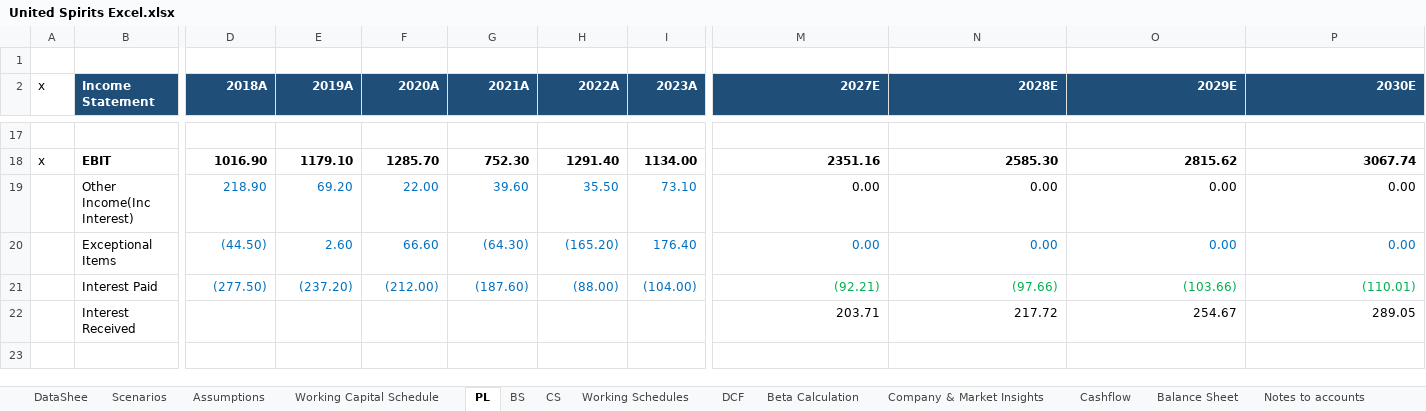
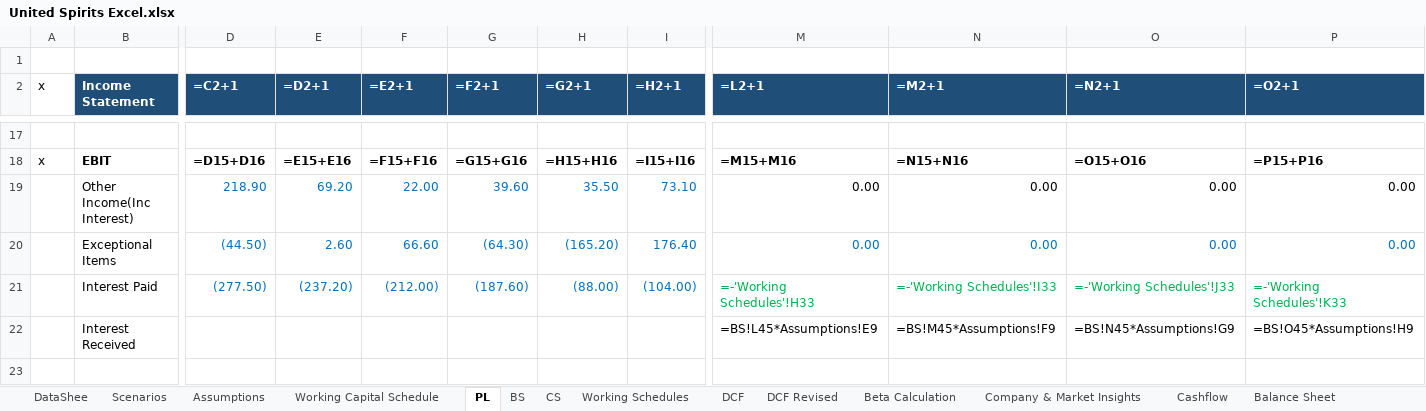
Before and after one commit to mbashivam897-rgb/USL, an Excel workbook: United Spirits Excel.xlsx, sheet PL, drawn as a sheet; only a part is shown, gaps mark what is left out; values as stored, in another font and other column widths than the file's, no borders; formulas without a stored value are shown as written; the diff covers the shown part only; the diff names each change by its address in the sheet, - before the commit and + after, or states it on an @@ line.

```diff
--- a/United Spirits Excel.xlsx (sheet PL)
+++ b/United Spirits Excel.xlsx (sheet PL)
+sheet tab: DCF Revised
-D2: 2018A
+D2: =C2+1
-E2: 2019A
+E2: =D2+1
-F2: 2020A
+F2: =E2+1
-G2: 2021A
+G2: =F2+1
-H2: 2022A
+H2: =G2+1
-I2: 2023A
+I2: =H2+1
-M2: 2027E
+M2: =L2+1
-N2: 2028E
+N2: =M2+1
-O2: 2029E
+O2: =N2+1
-P2: 2030E
+P2: =O2+1
-D18 (=C2+1): 1016.90
+D18 (=C2+1): =D15+D16
-E18 (=D2+1): 1179.10
+E18 (=D2+1): =E15+E16
-F18 (=E2+1): 1285.70
+F18 (=E2+1): =F15+F16
-G18 (=F2+1): 752.30
+G18 (=F2+1): =G15+G16
-H18 (=G2+1): 1291.40
+H18 (=G2+1): =H15+H16
-I18 (=H2+1): 1134.00
+I18 (=H2+1): =I15+I16
-M18 (=L2+1): 2351.16
+M18 (=L2+1): =M15+M16
-N18 (=M2+1): 2585.30
+N18 (=M2+1): =N15+N16
-O18 (=N2+1): 2815.62
+O18 (=N2+1): =O15+O16
-P18 (=O2+1): 3067.74
+P18 (=O2+1): =P15+P16
-M21 (=L2+1): (92.21)
+M21 (=L2+1): =-'Working Schedules'!H33
-N21 (=M2+1): (97.66)
+N21 (=M2+1): =-'Working Schedules'!I33
-O21 (=N2+1): (103.66)
+O21 (=N2+1): =-'Working Schedules'!J33
-P21 (=O2+1): (110.01)
+P21 (=O2+1): =-'Working Schedules'!K33
-M22 (=L2+1): 203.71
+M22 (=L2+1): =BS!L45*Assumptions!E9
-N22 (=M2+1): 217.72
+N22 (=M2+1): =BS!M45*Assumptions!F9
-O22 (=N2+1): 254.67
+O22 (=N2+1): =BS!N45*Assumptions!G9
-P22 (=O2+1): 289.05
+P22 (=O2+1): =BS!O45*Assumptions!H9
```
Also changed, not shown: 102 edited cells elsewhere in this sheet, sheet Working Schedules, sheet Beta Calculation, sheet Working Capital Schedule, sheet CS, sheet Cashflow, sheet Notes to accounts, 8 more sheets, charts or pictures.
